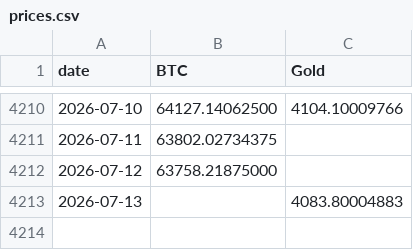
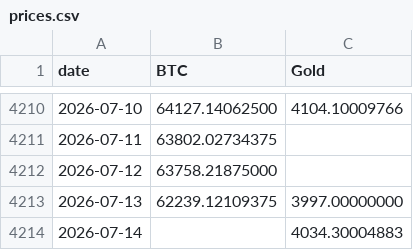
Before and after one commit to vcraignou/data, a CSV file: docs/prices.csv, drawn as a sheet; only a part is shown, gaps mark what is left out.

```diff
--- a/docs/prices.csv
+++ b/docs/prices.csv
@@ -4212,2 +4212,3 @@ date,BTC,Gold
 2026-07-12,63758.21875000,
-2026-07-13,,4083.80004883
+2026-07-13,62239.12109375,3997.00000000
+2026-07-14,,4034.30004883
```
Also changed, not shown: 1 other file.
